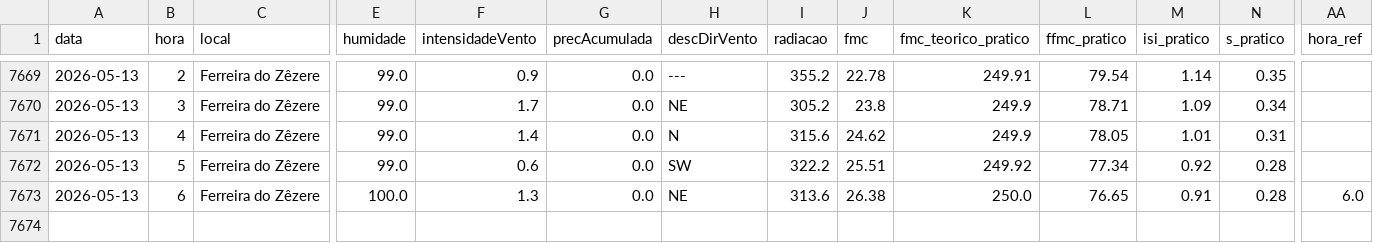
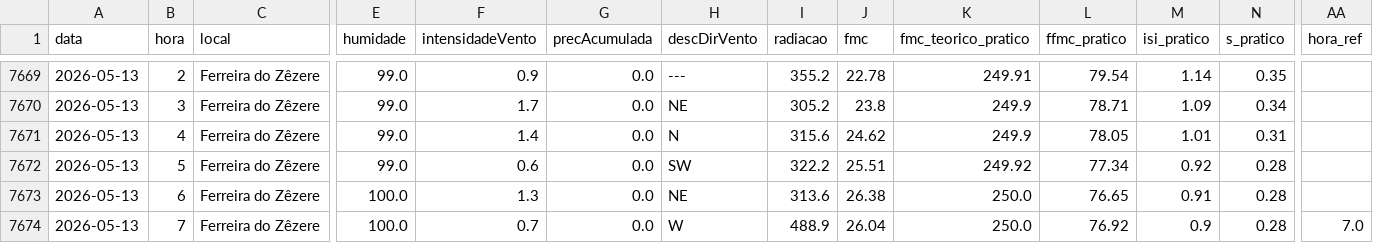
Before and after one commit to 23657/fwi-pipeline-ipt, a CSV file: dados_ferreira_do_zezere_fwi.csv, drawn as a sheet; only a part is shown, gaps mark what is left out; addresses are those after the commit; rows hold the shown columns only; the diff names each change by its address in the sheet, - before the commit and + after, or states it on an @@ line.

```diff
--- a/dados_ferreira_do_zezere_fwi.csv
+++ b/dados_ferreira_do_zezere_fwi.csv
+row 7673: 2026-05-13 | 6 | Ferreira do Zêzere | 100.0 | 1.3 | 0.0 | NE | 313.6 | 26.38 | 250.0 | 76.65 | 0.91 | 0.28
-B7674 (hora): 6
+B7674 (hora): 7
-F7674 (intensidadeVento): 1.3
+F7674 (intensidadeVento): 0.7
-H7674 (descDirVento): NE
+H7674 (descDirVento): W
-I7674 (radiacao): 313.6
+I7674 (radiacao): 488.9
-J7674 (fmc): 26.38
+J7674 (fmc): 26.04
-L7674 (ffmc_pratico): 76.65
+L7674 (ffmc_pratico): 76.92
-M7674 (isi_pratico): 0.91
+M7674 (isi_pratico): 0.9
-AA7674 (hora_ref): 6.0
+AA7674 (hora_ref): 7.0
```
Also changed, not shown: dados_castanheira_de_pera_fwi.csv, dados_macao_fwi.csv, 2 other files.
